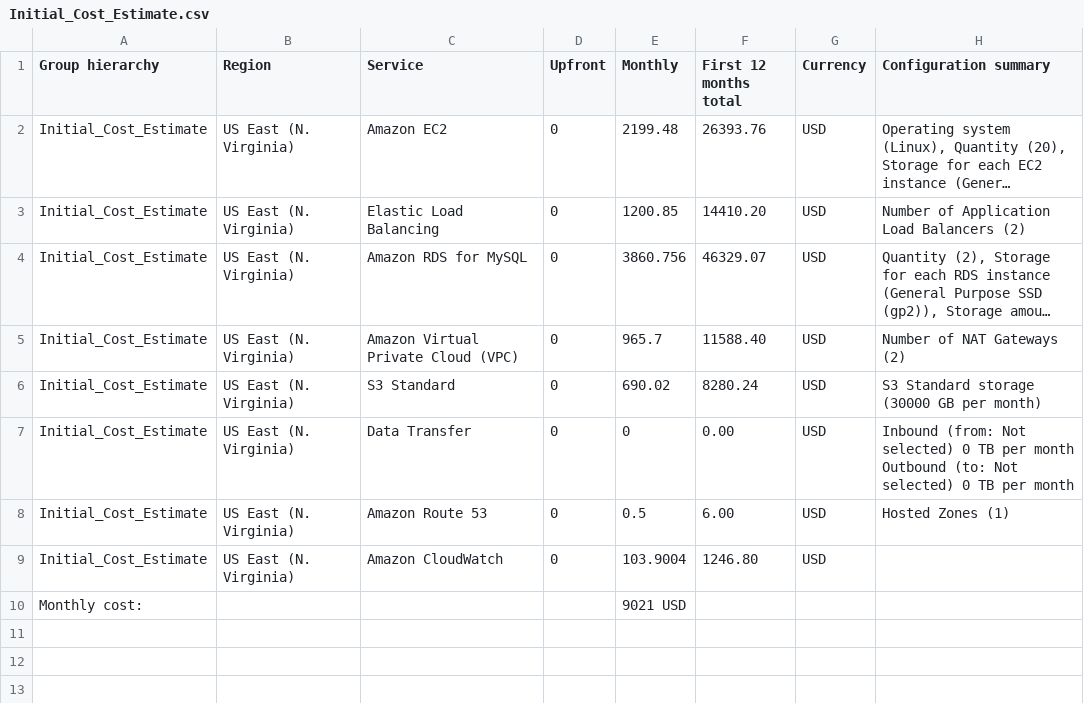
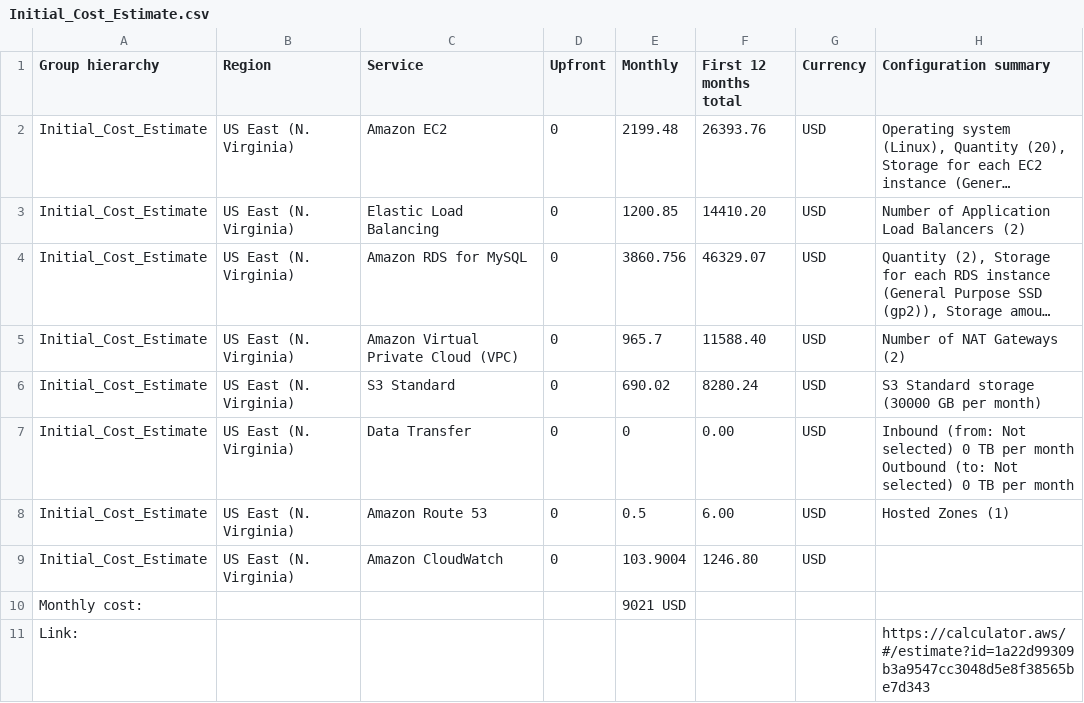
Before and after one commit to fthiagomedeiros/cloud-architect-project2, a CSV file: Task 2/Initial_Cost_Estimate.csv, drawn as a sheet; long unchanged cells end in ….

```diff
--- a/Task 2/Initial_Cost_Estimate.csv
+++ b/Task 2/Initial_Cost_Estimate.csv
@@ -10 +10,2 @@ Initial_Cost_Estimate,US East (N. Virginia),Amazon CloudWatch,0,103.9004,1246.80
 Monthly cost:,,,,9021 USD,,,
+Link:,,,,,,,https://calculator.aws/#/estimate?id=1a22d99309b3a9547cc3048d5e8f38565be7d343
```
Also changed, not shown: 1 other file.
